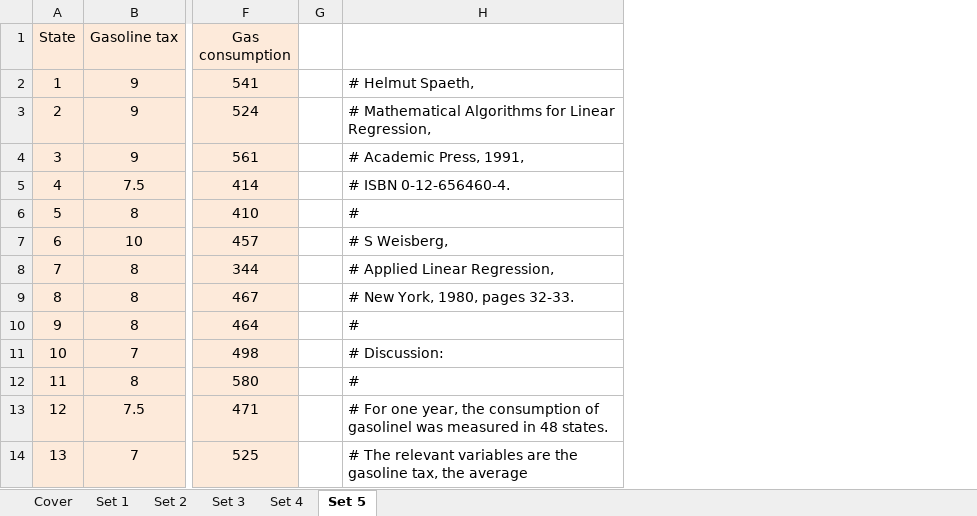
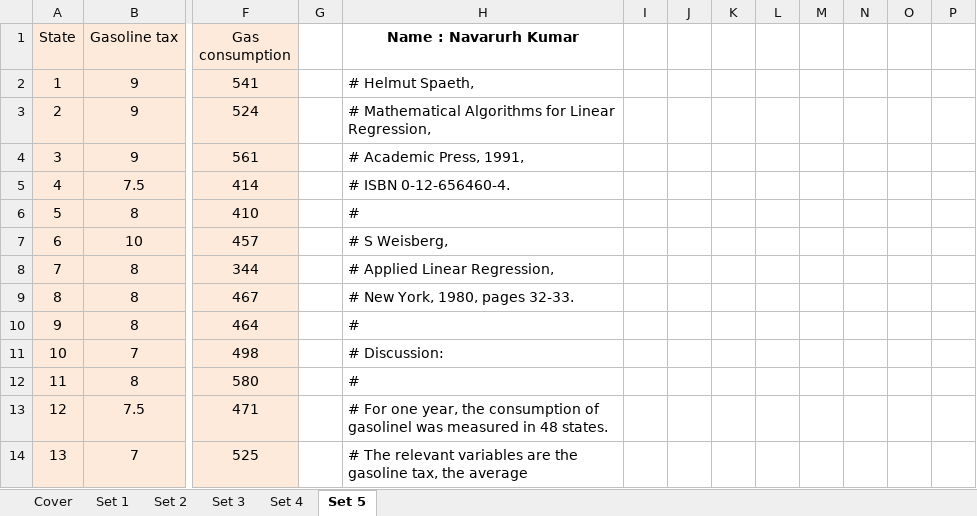
Before and after one commit to navarurh/assignments, an Excel workbook: stats/hw2/Navarurh-Kumar-HW2.xlsx, sheet Set 5, drawn as a sheet; only a part is shown, gaps mark what is left out; values as stored, in another font and other column widths than the file's, no borders; the diff covers the shown part only; the diff names each change by its address in the sheet, - before the commit and + after, or states it on an @@ line.

```diff
--- a/stats/hw2/Navarurh-Kumar-HW2.xlsx (sheet Set 5)
+++ b/stats/hw2/Navarurh-Kumar-HW2.xlsx (sheet Set 5)
+column I, empty
+column J, empty
+column K, empty
+column L, empty
+column M, empty
+column N, empty
+column O, empty
+column P, empty
-H1: (empty)
+H1: Name : Navarurh Kumar
```
Also changed, not shown: 16 edited cells and merged cells elsewhere in this sheet, sheet Set 4, sheet Set 3.
